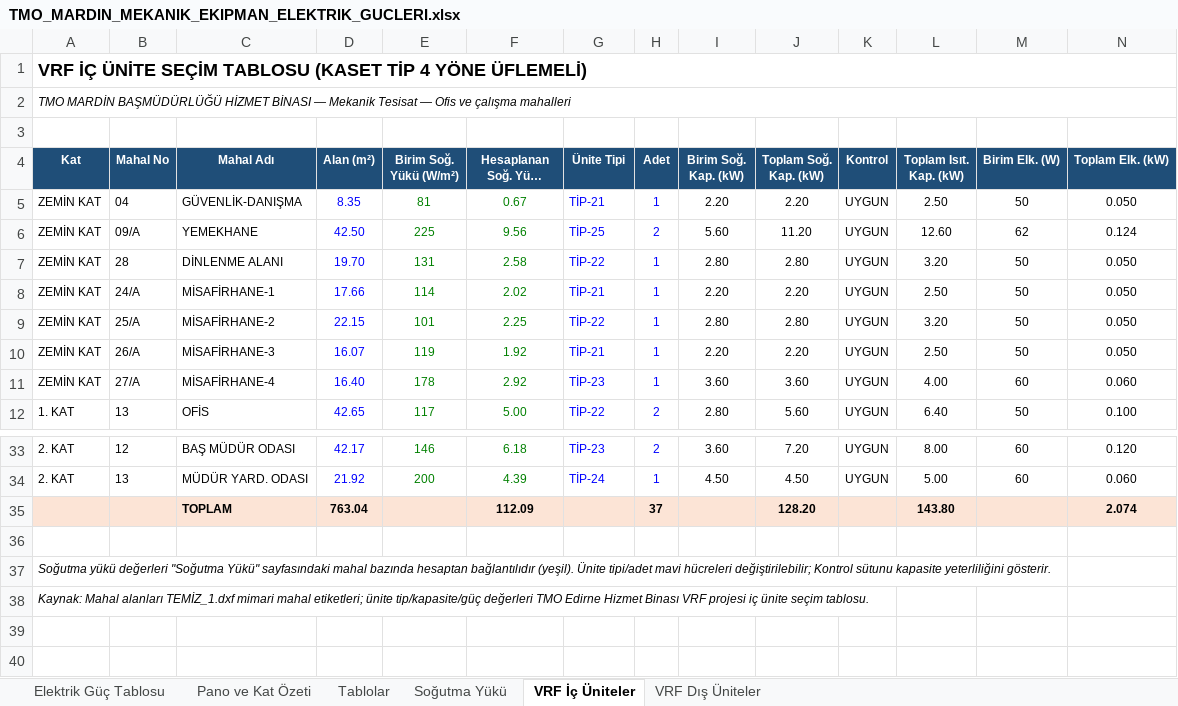
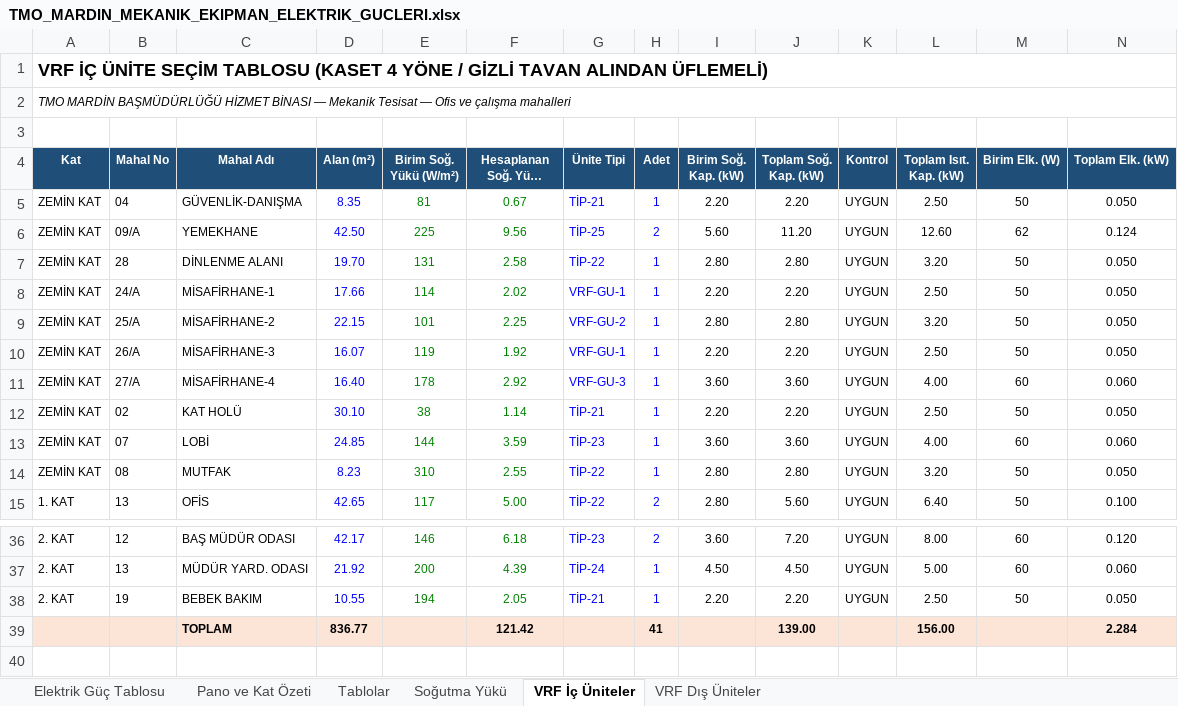
Before and after one commit to serhatcelik07-creator/rep12, an Excel workbook: mekanik-elektrik/TMO_MARDIN_MEKANIK_EKIPMAN_ELEKTRIK_GUCLERI.xlsx, sheet VRF İç Üniteler, drawn as a sheet; only a part is shown, gaps mark what is left out; the shorter side is filled out with more unchanged rows; long unchanged cells end in …; values as stored, in another font and other column widths than the file's, no borders; removed rows and columns are numbered as before the commit, all else as after; rows hold the shown columns only; the diff names each change by its address in the sheet, - before the commit and + after, or states it on an @@ line.

```diff
--- a/mekanik-elektrik/TMO_MARDIN_MEKANIK_EKIPMAN_ELEKTRIK_GUCLERI.xlsx (sheet VRF İç Üniteler)
+++ b/mekanik-elektrik/TMO_MARDIN_MEKANIK_EKIPMAN_ELEKTRIK_GUCLERI.xlsx (sheet VRF İç Üniteler)
-A1 (Kat): …TABLOSU (KASET TİP 4 YÖNE ÜFLEMELİ)
+A1 (Kat): …TABLOSU (KASET 4 YÖNE / GİZLİ TAVAN ALINDAN ÜFLEMELİ)
-G8 (Ünite Tipi): TİP-21
+G8 (Ünite Tipi): VRF-GU-1
-G9 (Ünite Tipi): TİP-22
+G9 (Ünite Tipi): VRF-GU-2
-G10 (Ünite Tipi): TİP-21
+G10 (Ünite Tipi): VRF-GU-1
-G11 (Ünite Tipi): TİP-23
+G11 (Ünite Tipi): VRF-GU-3
+row 12: ZEMİN KAT | 02 | KAT HOLÜ | 30.10 | 38 | 1.14 | TİP-21 | 1 | 2.20 | 2.20 | UYGUN | 2.50 | 50 | 0.050
+row 13: ZEMİN KAT | 07 | LOBİ | 24.85 | 144 | 3.59 | TİP-23 | 1 | 3.60 | 3.60 | UYGUN | 4.00 | 60 | 0.060
+row 14: ZEMİN KAT | 08 | MUTFAK | 8.23 | 310 | 2.55 | TİP-22 | 1 | 2.80 | 2.80 | UYGUN | 3.20 | 50 | 0.050
-row 35:  |  | TOPLAM | 763.04 |  | 112.09 |  | 37 |  | 128.20 |  | 143.80 |  | 2.074
+row 38: 2. KAT | 19 | BEBEK BAKIM | 10.55 | 194 | 2.05 | TİP-21 | 1 | 2.20 | 2.20 | UYGUN | 2.50 | 50 | 0.050
+row 39:  |  | TOPLAM | 836.77 |  | 121.42 |  | 41 |  | 139.00 |  | 156.00 |  | 2.284
```
Also changed, not shown: sheet Soğutma Yükü, sheet Elektrik Güç Tablosu, sheet Tablolar, sheet VRF Dış Üniteler, sheet Pano ve Kat Özeti, formulas that keep their value, 10 other files.
